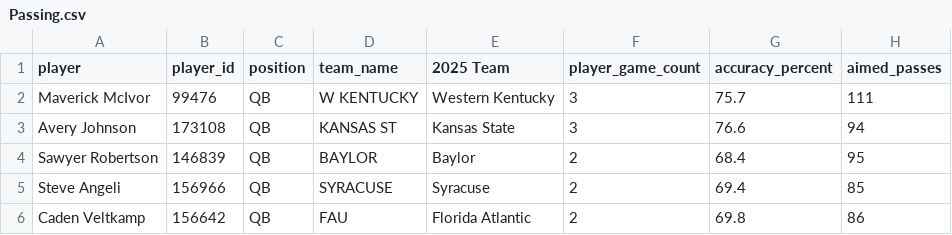
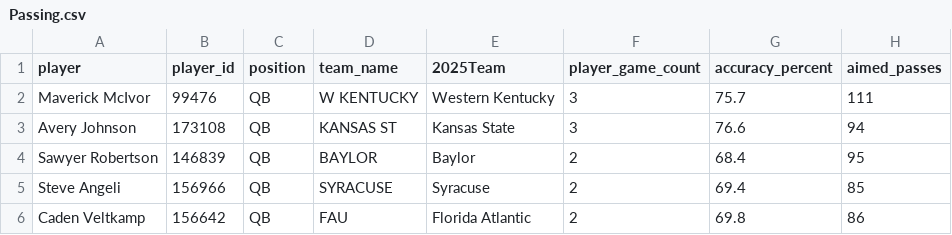
Before and after one commit to wjbashamStats/CFB, a CSV file: Passing.csv, drawn as a sheet; only a part is shown; the diff names each change by its address in the sheet, - before the commit and + after, or states it on an @@ line.

Commit message:
Add files via upload

```diff
--- a/Passing.csv
+++ b/Passing.csv
-E1: 2025 Team
+E1: 2025Team
```
